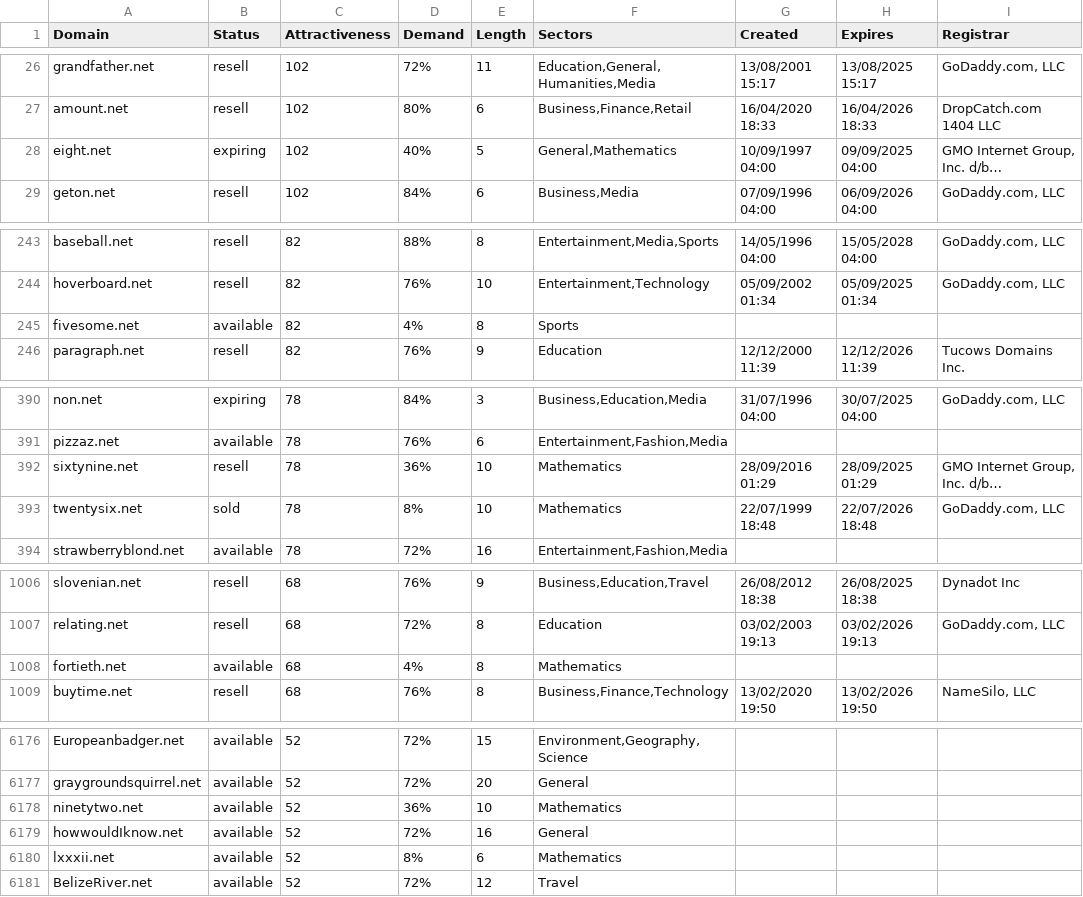
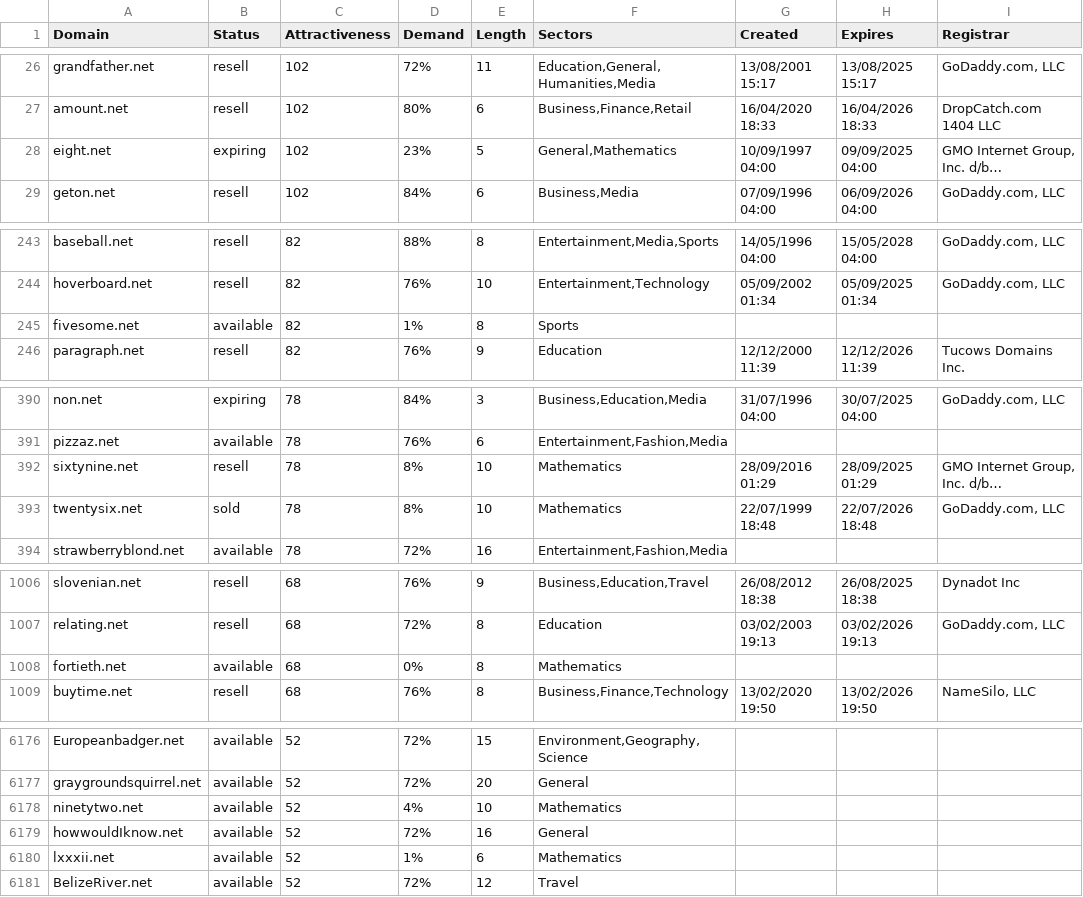
Before and after one commit to UniqueDomains/net-oneword-domains, a CSV file: net.csv, drawn as a sheet; only a part is shown, gaps mark what is left out; long unchanged cells end in …; the diff covers the shown part only; the diff names each change by its address in the sheet, - before the commit and + after, or states it on an @@ line.

Commit message:
Domains update

```diff
--- a/net.csv
+++ b/net.csv
-D28 (Demand): 40%
+D28 (Demand): 23%
-D245 (Demand): 4%
+D245 (Demand): 1%
-D392 (Demand): 36%
+D392 (Demand): 8%
-D1008 (Demand): 4%
+D1008 (Demand): 0%
-D6178 (Demand): 36%
+D6178 (Demand): 4%
-D6180 (Demand): 8%
+D6180 (Demand): 1%
```
Also changed, not shown: 10 edited cells elsewhere in this file, 2 other files.
